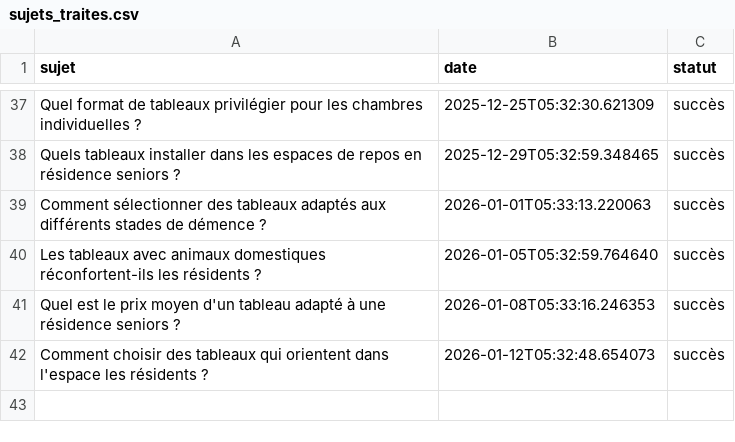
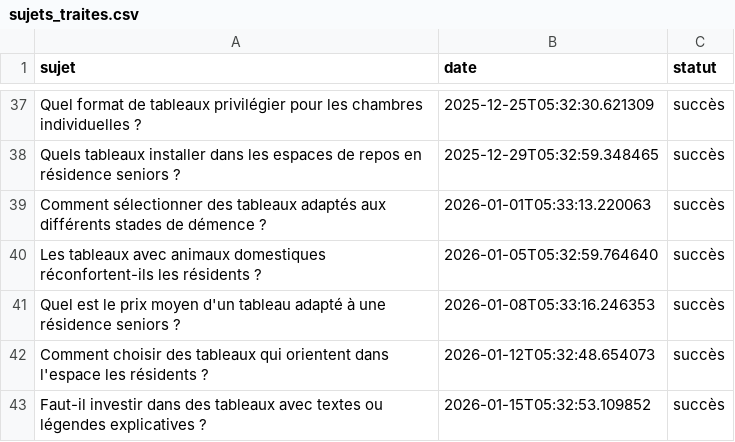
Before and after one commit to Metalosmose21/Residence-senior-1, a CSV file: sujets_traites.csv, drawn as a sheet; only a part is shown, gaps mark what is left out; the diff names each change by its address in the sheet, - before the commit and + after, or states it on an @@ line.

```diff
--- a/sujets_traites.csv
+++ b/sujets_traites.csv
+row 43: Faut-il investir dans des tableaux avec textes ou légendes explicatives ? | 2026-01-15T05:32:53.109852 | succès
```
Also changed, not shown: sujets.csv.
